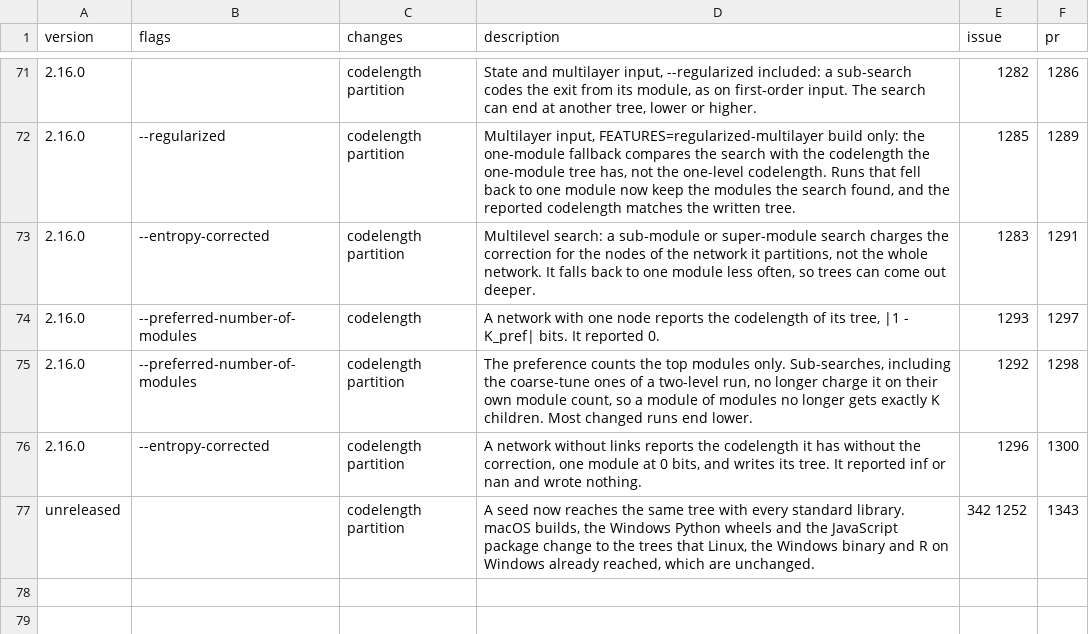
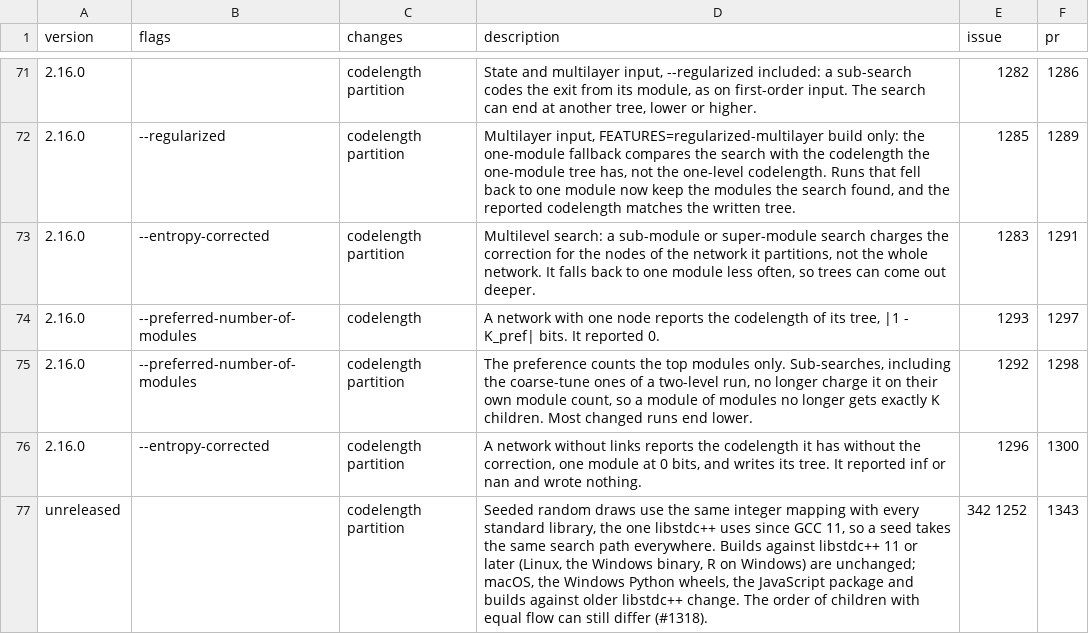
Before and after one commit to mapequation/infomap, a CSV file: RESULT_CHANGES.csv, drawn as a sheet; only a part is shown, gaps mark what is left out.

Commit message:
docs: describe the portable mapping, not identical trees, in RESULT_CHANGES.csv

```diff
--- a/RESULT_CHANGES.csv
+++ b/RESULT_CHANGES.csv
@@ -76,2 +76,2 @@ version,flags,changes,description,issue,pr
 2.16.0,--entropy-corrected,codelength partition,"A network without links reports the codelength it has without the correction, one module at 0 bits, and writes its tree. It reported inf or nan and wrote nothing.",1296,1300
-unreleased,,codelength partition,"A seed now reaches the same tree with every standard library. macOS builds, the Windows Python wheels and the JavaScript package change to the trees that Linux, the Windows binary and R on Windows already reached, which are unchanged.",342 1252,1343
+unreleased,,codelength partition,"Seeded random draws use the same integer mapping with every standard library, the one libstdc++ uses since GCC 11, so a seed takes the same search path everywhere. Builds against libstdc++ 11 or later (Linux, the Windows binary, R on Windows) are unchanged; macOS, the Windows Python wheels, the JavaScript package and builds against older libstdc++ change. The order of children with equal flow can still differ (#1318).",342 1252,1343
```
